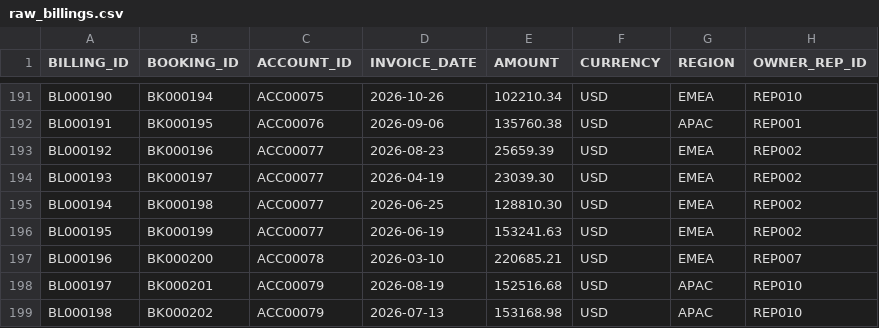
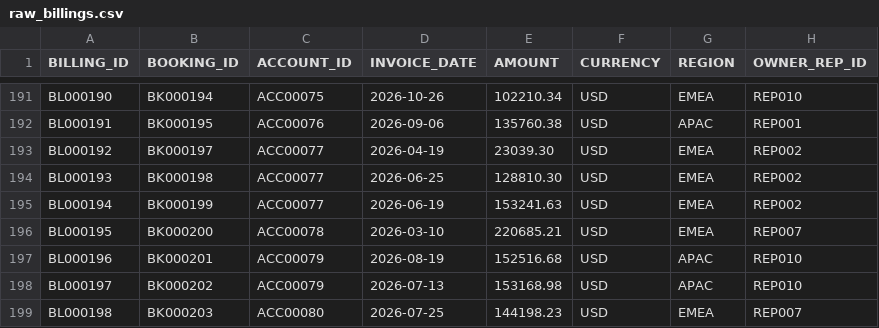
Before and after one commit to swingsystems/gtm-analyst, a CSV file: warehouse/seeds/raw_billings.csv, drawn as a sheet; only a part is shown, gaps mark what is left out; the diff covers the shown part only.

```diff
--- a/warehouse/seeds/raw_billings.csv
+++ b/warehouse/seeds/raw_billings.csv
@@ -192,8 +192,8 @@ BL000190,BK000194,ACC00075,2026-10-26,102210.34,USD,EMEA,REP010
 BL000191,BK000195,ACC00076,2026-09-06,135760.38,USD,APAC,REP001
-BL000192,BK000196,ACC00077,2026-08-23,25659.39,USD,EMEA,REP002
-BL000193,BK000197,ACC00077,2026-04-19,23039.30,USD,EMEA,REP002
-BL000194,BK000198,ACC00077,2026-06-25,128810.30,USD,EMEA,REP002
-BL000195,BK000199,ACC00077,2026-06-19,153241.63,USD,EMEA,REP002
-BL000196,BK000200,ACC00078,2026-03-10,220685.21,USD,EMEA,REP007
-BL000197,BK000201,ACC00079,2026-08-19,152516.68,USD,APAC,REP010
-BL000198,BK000202,ACC00079,2026-07-13,153168.98,USD,APAC,REP010
+BL000192,BK000197,ACC00077,2026-04-19,23039.30,USD,EMEA,REP002
+BL000193,BK000198,ACC00077,2026-06-25,128810.30,USD,EMEA,REP002
+BL000194,BK000199,ACC00077,2026-06-19,153241.63,USD,EMEA,REP002
+BL000195,BK000200,ACC00078,2026-03-10,220685.21,USD,EMEA,REP007
+BL000196,BK000201,ACC00079,2026-08-19,152516.68,USD,APAC,REP010
+BL000197,BK000202,ACC00079,2026-07-13,153168.98,USD,APAC,REP010
+BL000198,BK000203,ACC00080,2026-07-25,144198.23,USD,EMEA,REP007
```
Also changed, not shown: 145 edited cells elsewhere in this file, warehouse/seeds/raw_revenue.csv, 5 other files.
